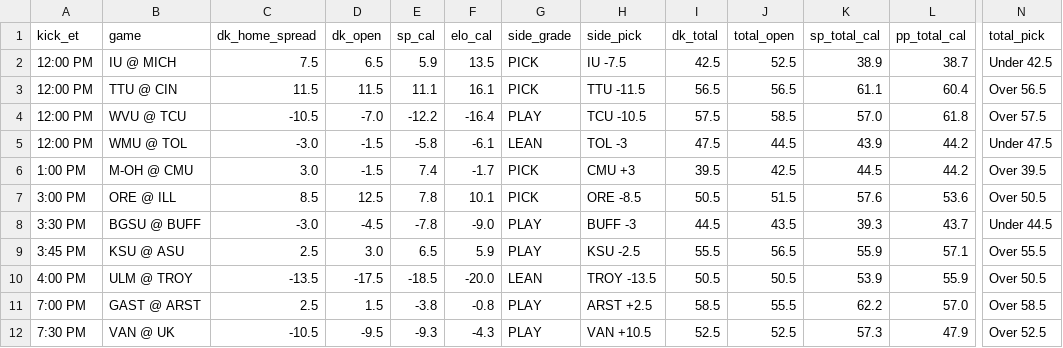
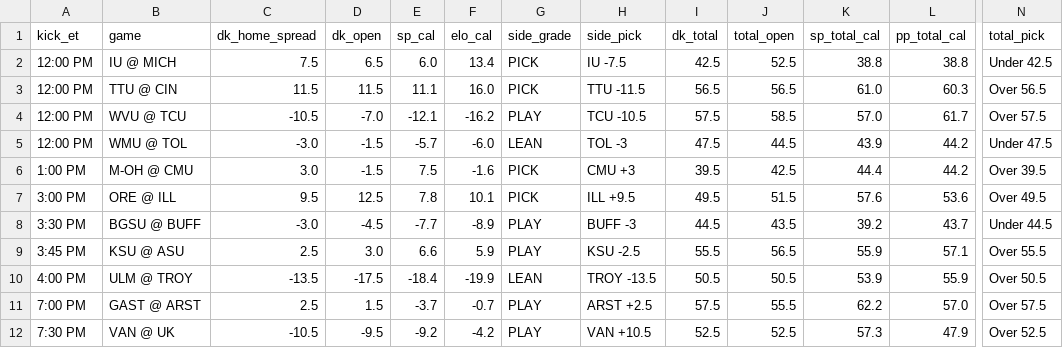
Before and after one commit to tdfarrell/betting-research, a CSV file: data/boards/cfb_2026-10-24.csv, drawn as a sheet; only a part is shown, gaps mark what is left out; the diff covers the shown part only; the diff names each change by its address in the sheet, - before the commit and + after, or states it on an @@ line.

```diff
--- a/data/boards/cfb_2026-10-24.csv
+++ b/data/boards/cfb_2026-10-24.csv
-E2 (sp_cal): 5.9
+E2 (sp_cal): 6.0
-F2 (elo_cal): 13.5
+F2 (elo_cal): 13.4
-K2 (sp_total_cal): 38.9
+K2 (sp_total_cal): 38.8
-L2 (pp_total_cal): 38.7
+L2 (pp_total_cal): 38.8
-F3 (elo_cal): 16.1
+F3 (elo_cal): 16.0
-K3 (sp_total_cal): 61.1
+K3 (sp_total_cal): 61.0
-L3 (pp_total_cal): 60.4
+L3 (pp_total_cal): 60.3
-E4 (sp_cal): -12.2
+E4 (sp_cal): -12.1
-F4 (elo_cal): -16.4
+F4 (elo_cal): -16.2
-L4 (pp_total_cal): 61.8
+L4 (pp_total_cal): 61.7
-E5 (sp_cal): -5.8
+E5 (sp_cal): -5.7
-F5 (elo_cal): -6.1
+F5 (elo_cal): -6.0
-E6 (sp_cal): 7.4
+E6 (sp_cal): 7.5
-F6 (elo_cal): -1.7
+F6 (elo_cal): -1.6
-K6 (sp_total_cal): 44.5
+K6 (sp_total_cal): 44.4
-C7 (dk_home_spread): 8.5
+C7 (dk_home_spread): 9.5
-H7 (side_pick): ORE -8.5
+H7 (side_pick): ILL +9.5
-I7 (dk_total): 50.5
+I7 (dk_total): 49.5
-N7 (total_pick): Over 50.5
+N7 (total_pick): Over 49.5
-E8 (sp_cal): -7.8
+E8 (sp_cal): -7.7
-F8 (elo_cal): -9.0
+F8 (elo_cal): -8.9
-K8 (sp_total_cal): 39.3
+K8 (sp_total_cal): 39.2
-E9 (sp_cal): 6.5
+E9 (sp_cal): 6.6
-E10 (sp_cal): -18.5
+E10 (sp_cal): -18.4
-F10 (elo_cal): -20.0
+F10 (elo_cal): -19.9
-E11 (sp_cal): -3.8
+E11 (sp_cal): -3.7
-F11 (elo_cal): -0.8
+F11 (elo_cal): -0.7
-I11 (dk_total): 58.5
+I11 (dk_total): 57.5
-N11 (total_pick): Over 58.5
+N11 (total_pick): Over 57.5
-E12 (sp_cal): -9.3
+E12 (sp_cal): -9.2
-F12 (elo_cal): -4.3
+F12 (elo_cal): -4.2
```
Also changed, not shown: 78 edited cells elsewhere in this file, data/boards/cfb_2026-10-23.csv, data/grades/screener_picks.csv, 40 other files.
